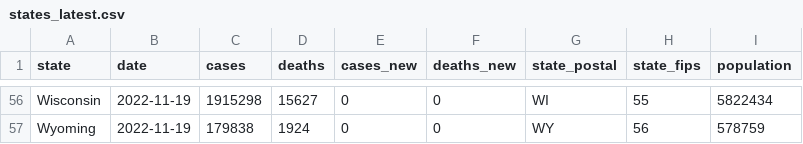
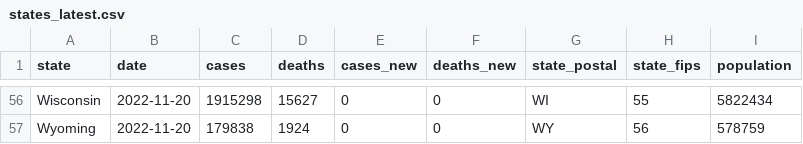
Before and after one commit to paldhous/bami-data, a CSV file: states_latest.csv, drawn as a sheet; only a part is shown, gaps mark what is left out; the diff covers the shown part only; the diff names each change by its address in the sheet, - before the commit and + after, or states it on an @@ line.

```diff
--- a/states_latest.csv
+++ b/states_latest.csv
-B56:B57 (date): 2022-11-19
+B56:B57 (date): 2022-11-20
```
Also changed, not shown: 68 edited cells elsewhere in this file, 2 other files.
